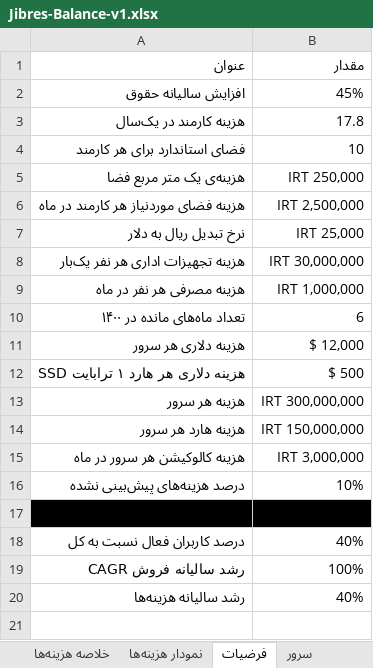
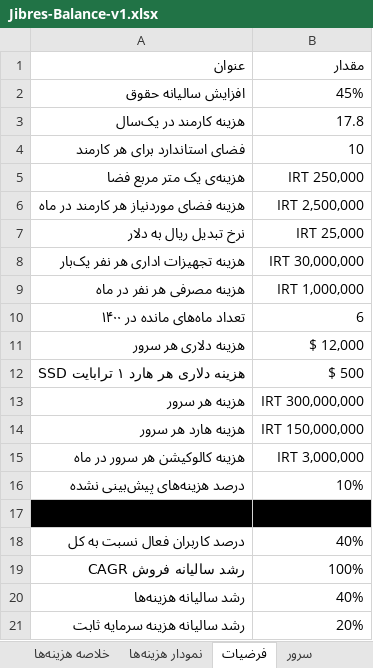
Before and after one commit to ghasemizade/talambar_cdn, an Excel workbook: business/business-plan/Jibres-Balance-v1.xlsx, sheet فرضیات, drawn as a sheet; values as stored, in another font and other column widths than the file's, no borders; table styles not drawn; the diff names each change by its address in the sheet, - before the commit and + after, or states it on an @@ line.

```diff
--- a/business/business-plan/Jibres-Balance-v1.xlsx (sheet فرضیات)
+++ b/business/business-plan/Jibres-Balance-v1.xlsx (sheet فرضیات)
+row 21: رشد سالیانه هزینه سرمایه ثابت | 20%
```
Also changed, not shown: sheet خلاصه و ارزیابی, sheet خلاصه هزینه‌ها, other sheet tabs, formulas that keep their value, charts or pictures.
